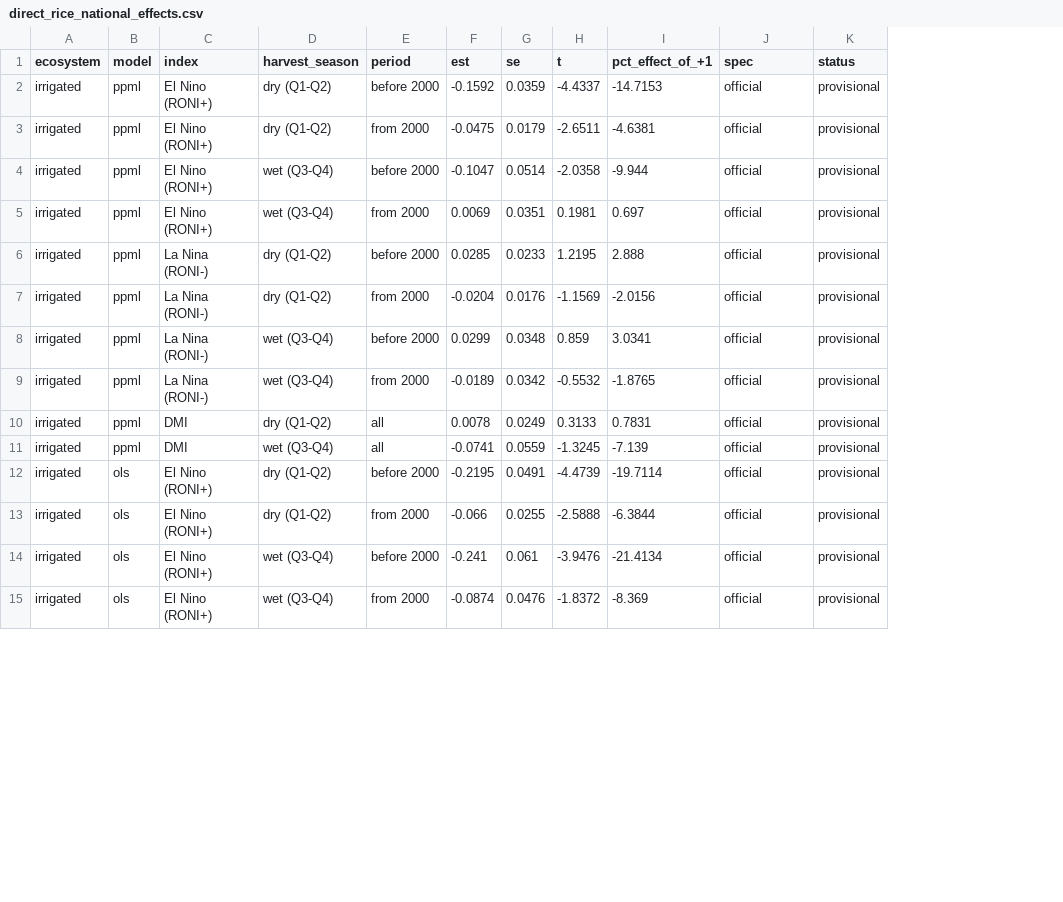
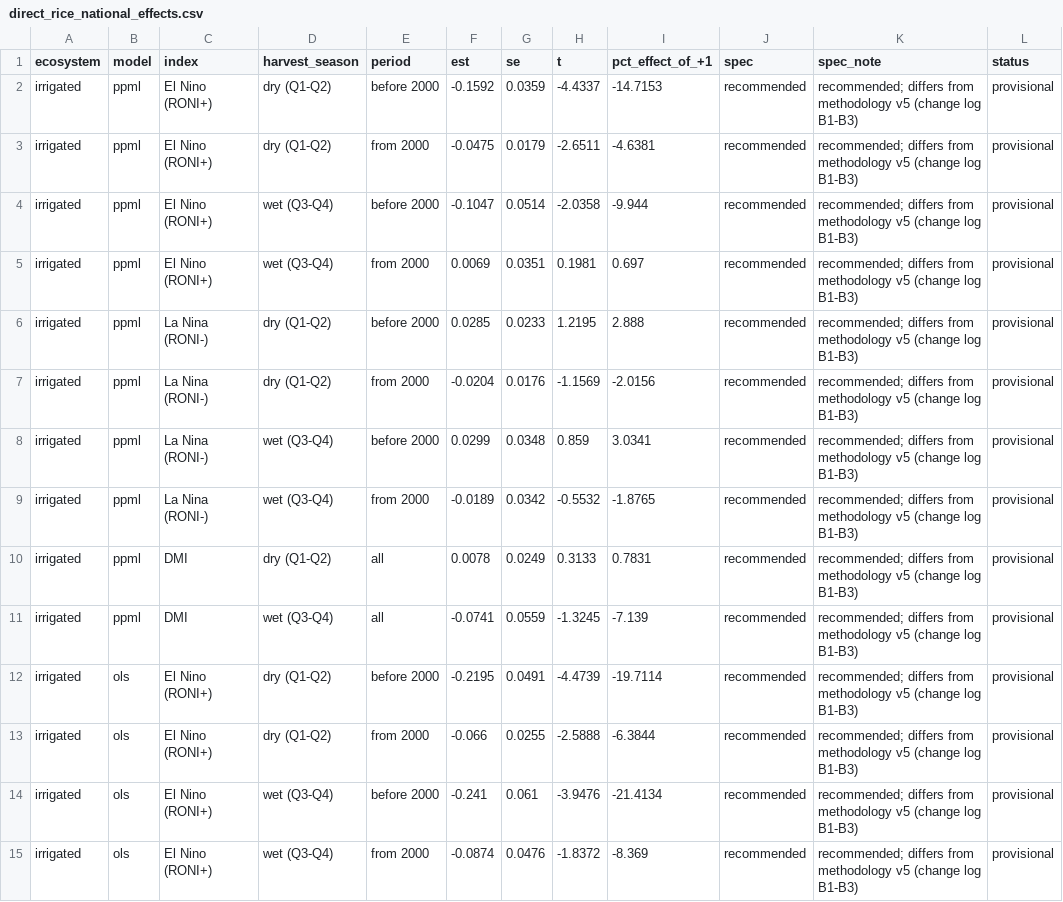
Before and after one commit to vantran1/en_shock, a CSV file: outputs/tables/direct_rice_national_effects.csv, drawn as a sheet; only a part is shown; the diff covers the shown part only; the diff names each change by its address in the sheet, - before the commit and + after, or states it on an @@ line.

```diff
--- a/outputs/tables/direct_rice_national_effects.csv
+++ b/outputs/tables/direct_rice_national_effects.csv
+column K (spec_note), rows 2-15: all recommended; differs from methodology v5 (change log B1-B3)
-J2:J15 (spec): official
+J2:J15 (spec): recommended
```
Also changed, not shown: 26 edited cells elsewhere in this file, outputs/tables/direct_rice_timing.csv, 5 other files.
